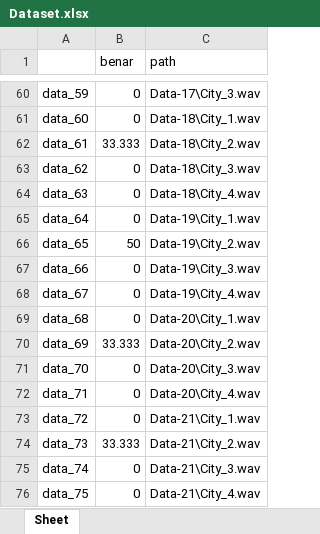
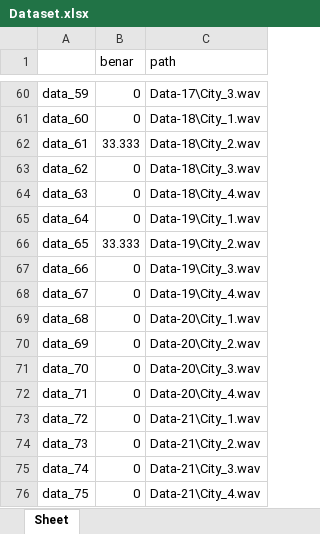
Before and after one commit to reeuze/Speech-to-text, an Excel workbook: cutAudioData/Dataset.xlsx, sheet Sheet, drawn as a sheet; only a part is shown, gaps mark what is left out; values as stored, in another font and other column widths than the file's, no borders; the diff covers the shown part only; the diff names each change by its address in the sheet, - before the commit and + after, or states it on an @@ line.

```diff
--- a/cutAudioData/Dataset.xlsx (sheet Sheet)
+++ b/cutAudioData/Dataset.xlsx (sheet Sheet)
-B66 (benar): 50
+B66 (benar): 33.333
-B70 (benar): 33.333
+B70 (benar): 0
-B74 (benar): 33.333
+B74 (benar): 0
```
Also changed, not shown: 52 added rows and 4 edited cells elsewhere in this sheet, 54 other files.
